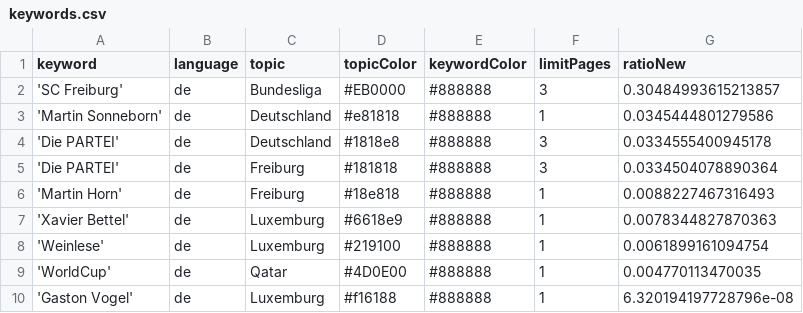
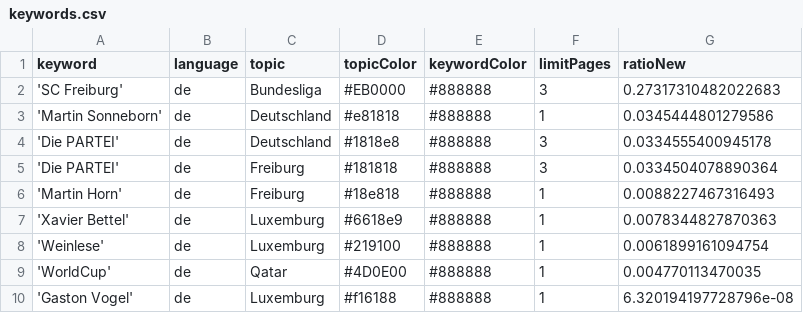
Before and after one commit to MomoThome/winterIsComing, a CSV file: keywords.csv, drawn as a sheet.

```diff
--- a/keywords.csv
+++ b/keywords.csv
@@ -1,3 +1,3 @@
 keyword,language,topic,topicColor,keywordColor,limitPages,ratioNew
-'SC Freiburg',de,Bundesliga,#EB0000,#888888,3,0.30484993615213857
+'SC Freiburg',de,Bundesliga,#EB0000,#888888,3,0.27317310482022683
 'Martin Sonneborn',de,Deutschland,#e81818,#888888,1,0.0345444801279586
```
Also changed, not shown: csv/news_2023_03.csv.
